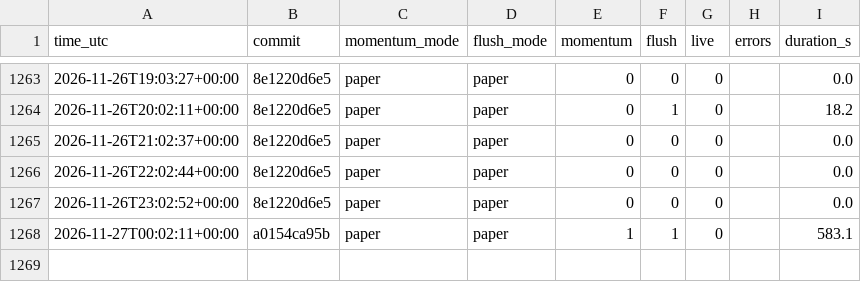
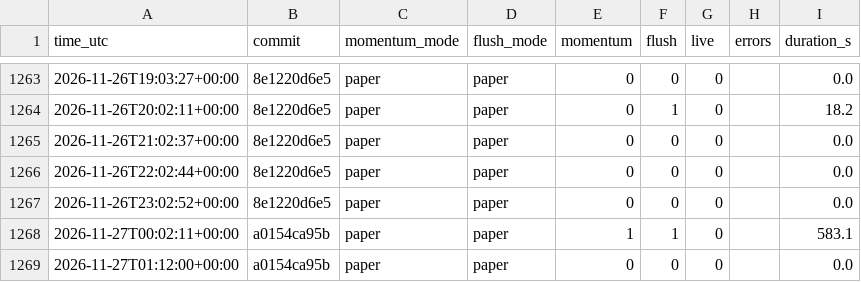
Before and after one commit to daijobudesu69/Crypto-RMF, a CSV file: state/runs.csv, drawn as a sheet; only a part is shown, gaps mark what is left out.

```diff
--- a/state/runs.csv
+++ b/state/runs.csv
@@ -1268 +1268,2 @@ time_utc,commit,momentum_mode,flush_mode,momentum,flush,live,errors,duration_s
 2026-11-27T00:02:11+00:00,a0154ca95b,paper,paper,1,1,0,,583.1
+2026-11-27T01:12:00+00:00,a0154ca95b,paper,paper,0,0,0,,0.0
```
